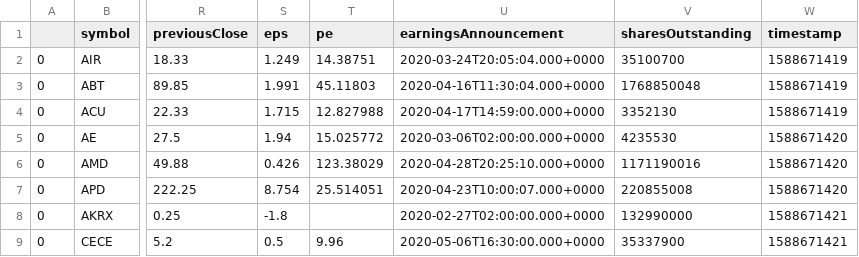
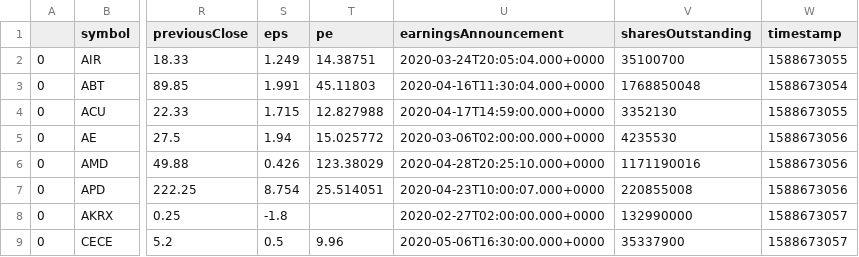
Before and after one commit to kis11/screen-project, a CSV file: data/updated_stocklist.csv, drawn as a sheet; only a part is shown, gaps mark what is left out; the diff names each change by its address in the sheet, - before the commit and + after, or states it on an @@ line.

```diff
--- a/data/updated_stocklist.csv
+++ b/data/updated_stocklist.csv
-W2 (timestamp): 1588671419
+W2 (timestamp): 1588673055
-W3 (timestamp): 1588671419
+W3 (timestamp): 1588673054
-W4 (timestamp): 1588671419
+W4 (timestamp): 1588673055
-W5:W7 (timestamp): 1588671420
+W5:W7 (timestamp): 1588673056
-W8:W9 (timestamp): 1588671421
+W8:W9 (timestamp): 1588673057
```
Also changed, not shown: 1 other file.
